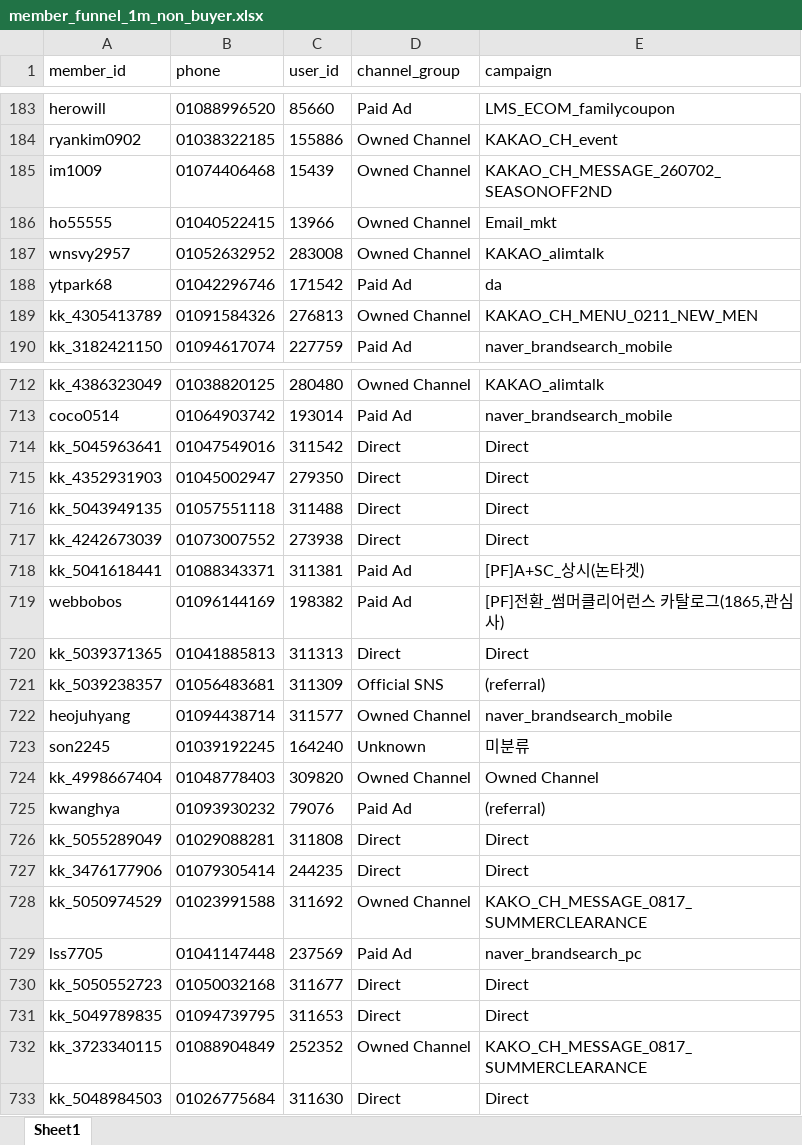
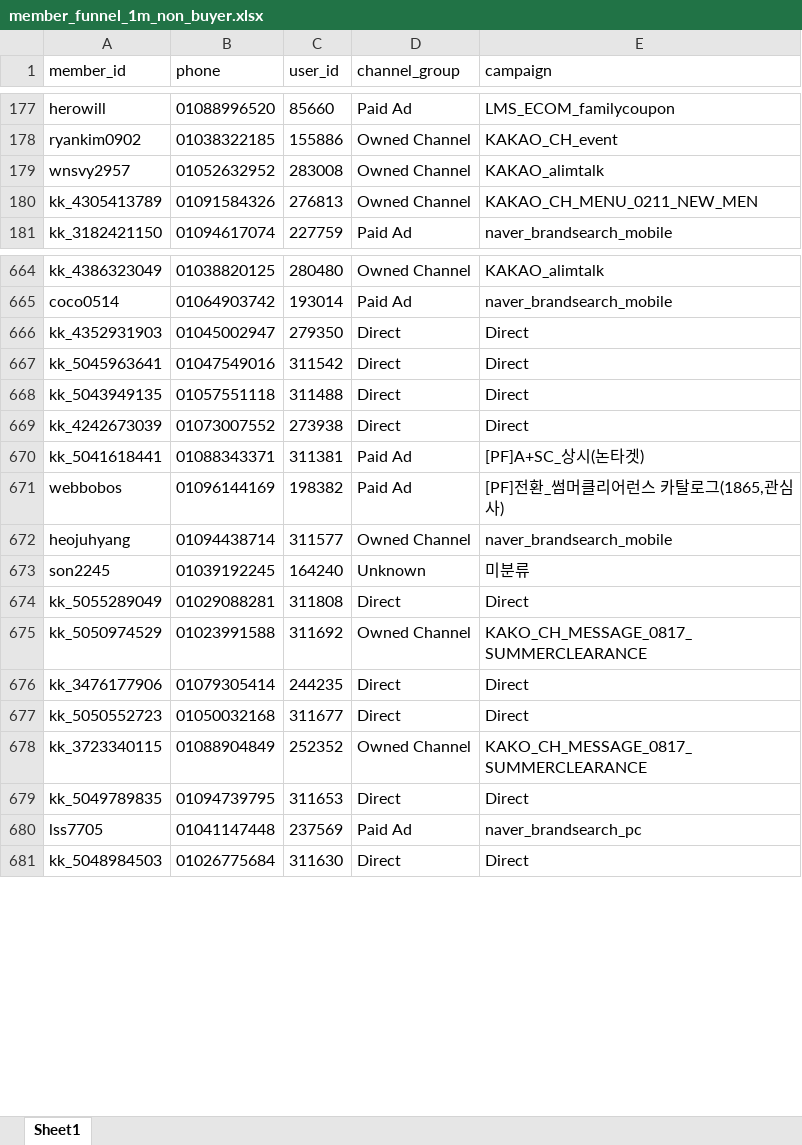
Before and after one commit to koreacolumbia-dotcom/E-comm-marketing-hub, an Excel workbook: reports/member_funnel/downloads/member_funnel_1m_non_buyer.xlsx, sheet Sheet1, drawn as a sheet; only a part is shown, gaps mark what is left out; values as stored, in another font and other column widths than the file's, no borders; removed rows and columns are numbered as before the commit, all else as after; the diff covers the shown part only; the diff names each change by its address in the sheet, - before the commit and + after, or states it on an @@ line.

```diff
--- a/reports/member_funnel/downloads/member_funnel_1m_non_buyer.xlsx (sheet Sheet1)
+++ b/reports/member_funnel/downloads/member_funnel_1m_non_buyer.xlsx (sheet Sheet1)
-row 185: im1009 | 01074406468 | 15439 | Owned Channel | KAKAO_CH_MESSAGE_260702_SEASONOFF2ND
-row 186: ho55555 | 01040522415 | 13966 | Owned Channel | Email_mkt
-row 188: ytpark68 | 01042296746 | 171542 | Paid Ad | da
@@ row 715 moved to row 666: kk_4352931903 @@
-row 720: kk_5039371365 | 01041885813 | 311313 | Direct | Direct
-row 721: kk_5039238357 | 01056483681 | 311309 | Official SNS | (referral)
-row 724: kk_4998667404 | 01048778403 | 309820 | Owned Channel | Owned Channel
-row 725: kwanghya | 01093930232 | 79076 | Paid Ad | (referral)
@@ row 728 moved to row 675: kk_5050974529 @@
@@ row 730 moved to row 677: kk_5050552723 @@
@@ row 732 moved to row 678: kk_3723340115 @@
@@ row 731 moved to row 679: kk_5049789835 @@
```
Also changed, not shown: 56 removed rows and 35 moved rows elsewhere in this sheet, reports/member_funnel/downloads/member_funnel_1m_target_segments.xlsx, reports/member_funnel/downloads/member_funnel_1y_non_buyer.xlsx, 15 other files.
